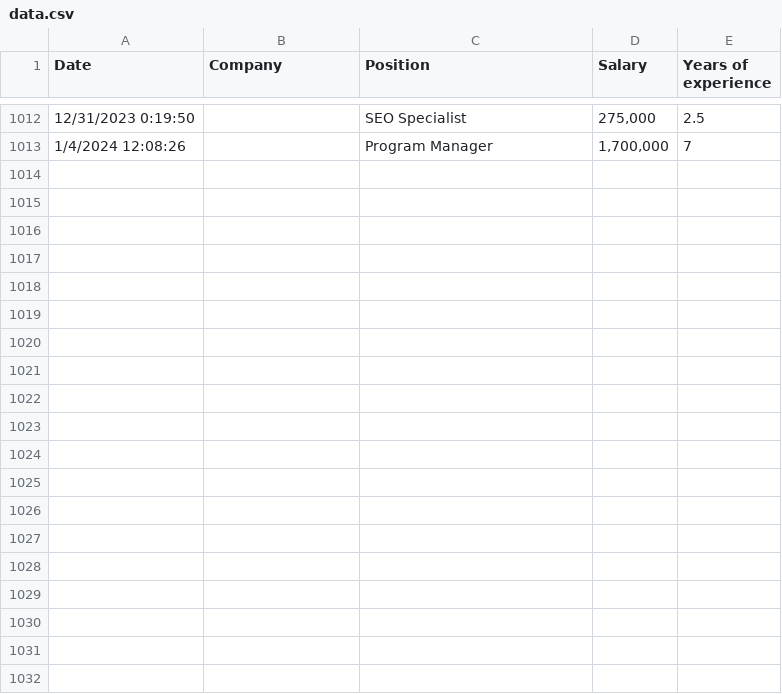
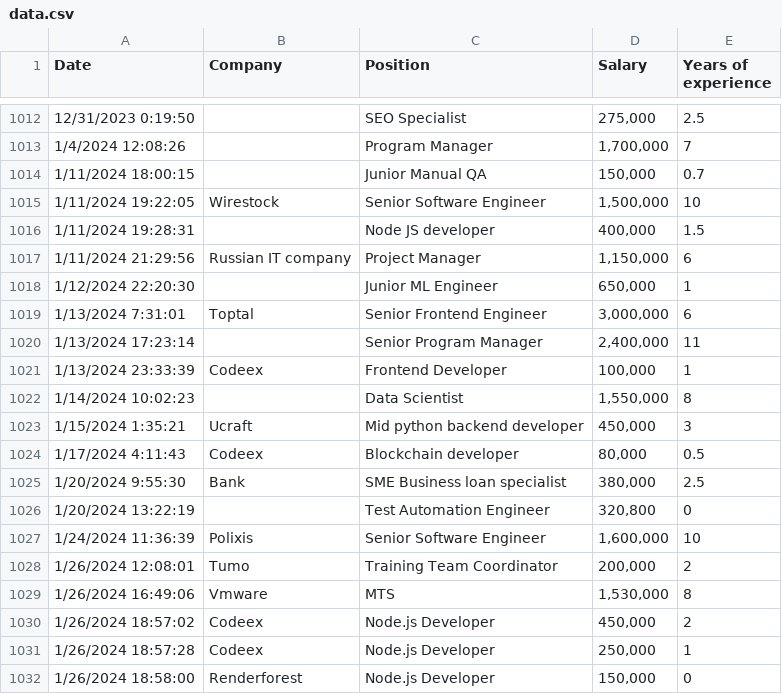
Before and after one commit to The-Sofware-Development-Company/salariesam, a CSV file: public/data.csv, drawn as a sheet; only a part is shown, gaps mark what is left out; the diff covers the shown part only.

Commit message:
Update from form responses as of commit date

```diff
--- a/public/data.csv
+++ b/public/data.csv
@@ -1013 +1013,20 @@ Date,Company,Position,Salary,Years of experience
 1/4/2024 12:08:26,,Program Manager,"1,700,000",7
+1/11/2024 18:00:15,,Junior Manual QA,"150,000",0.7
+1/11/2024 19:22:05,Wirestock,Senior Software Engineer,"1,500,000",10
+1/11/2024 19:28:31,,Node JS developer,"400,000",1.5
+1/11/2024 21:29:56,Russian IT company,Project Manager,"1,150,000",6
+1/12/2024 22:20:30,,Junior ML Engineer,"650,000",1
+1/13/2024 7:31:01,Toptal,Senior Frontend Engineer,"3,000,000",6
+1/13/2024 17:23:14,,Senior Program Manager,"2,400,000",11
+1/13/2024 23:33:39,Codeex,Frontend Developer,"100,000",1
+1/14/2024 10:02:23,,Data Scientist,"1,550,000",8
+1/15/2024 1:35:21,Ucraft,Mid python backend developer,"450,000",3
+1/17/2024 4:11:43,Codeex,Blockchain developer,"80,000",0.5
+1/20/2024 9:55:30,Bank,SME Business loan specialist,"380,000",2.5
+1/20/2024 13:22:19,,Test Automation Engineer,"320,800",0
+1/24/2024 11:36:39,Polixis,Senior Software Engineer,"1,600,000",10
+1/26/2024 12:08:01,Tumo,Training Team Coordinator,"200,000",2
+1/26/2024 16:49:06,Vmware,MTS,"1,530,000",8
+1/26/2024 18:57:02,Codeex,Node.js Developer,"450,000",2
+1/26/2024 18:57:28,Codeex,Node.js Developer,"250,000",1
+1/26/2024 18:58:00,Renderforest,Node.js Developer,"150,000",0
```
Also changed, not shown: 11 added rows elsewhere in this file.
